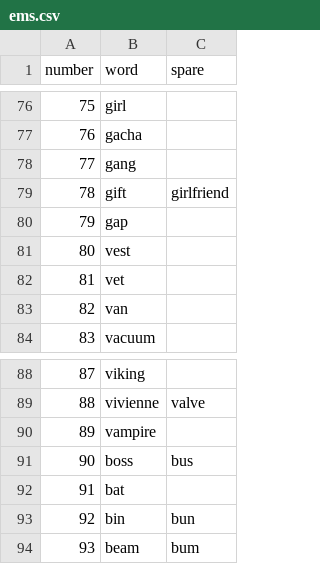
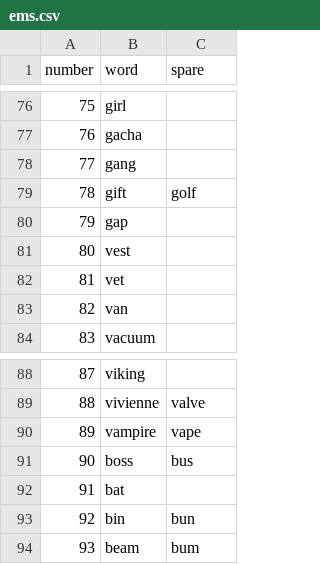
Before and after one commit to 4rchx824/ems, a CSV file: js/ems.csv, drawn as a sheet; only a part is shown, gaps mark what is left out.

```diff
--- a/js/ems.csv
+++ b/js/ems.csv
@@ -78,3 +78,3 @@ number,word,spare
 77,gang,
-78,gift,girlfriend,
+78,gift,golf,
 79,gap,
@@ -89,3 +89,3 @@ number,word,spare
 88,vivienne,valve,
-89,vampire,
+89,vampire,vape,
 90,boss,bus,
```
Also changed, not shown: 2 other files.
